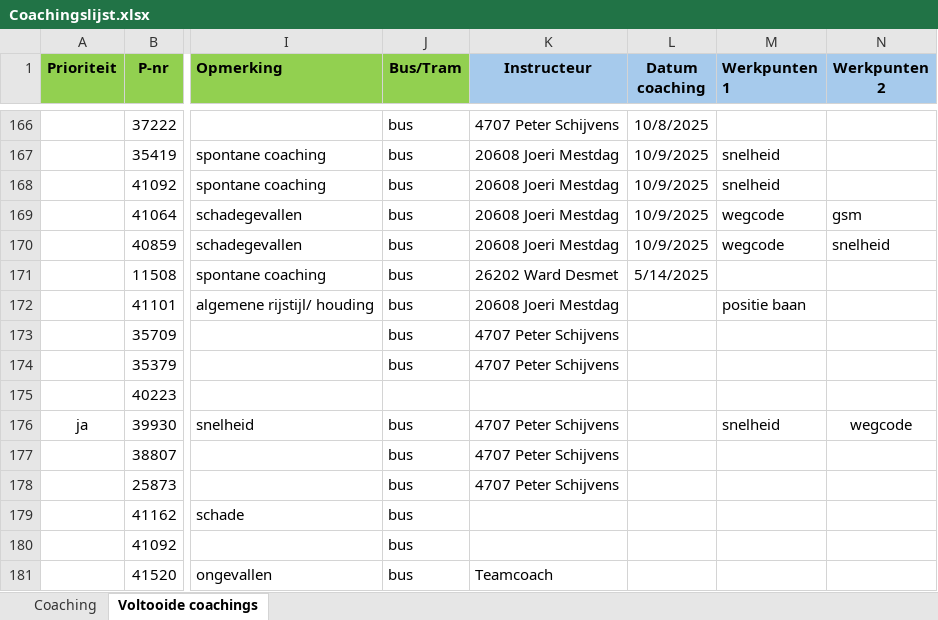
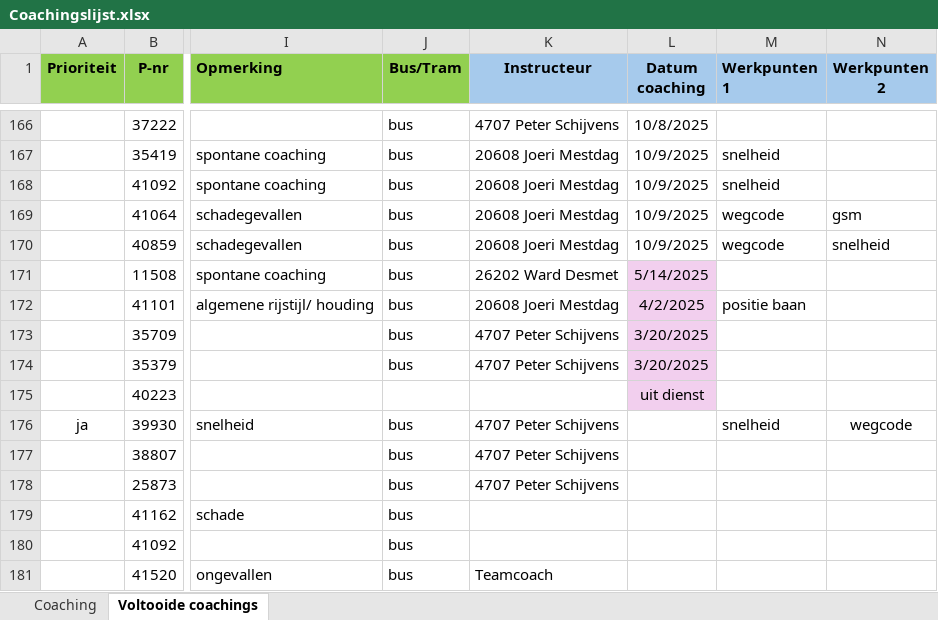
Before and after one commit to Stoffels84/schade, an Excel workbook: Coachingslijst.xlsx, sheet Voltooide coachings, drawn as a sheet; only a part is shown, gaps mark what is left out; values as stored, in another font and other column widths than the file's, no borders; conditional formats and table styles not drawn; the diff names each change by its address in the sheet, - before the commit and + after, or states it on an @@ line.

Commit message:
auto: update vanuit Teams

```diff
--- a/Coachingslijst.xlsx (sheet Voltooide coachings)
+++ b/Coachingslijst.xlsx (sheet Voltooide coachings)
-L171:L175 fill: none
+L171:L175 fill: #F2CFEE
-L172 (Datum coaching): (empty)
+L172 (Datum coaching): 4/2/2025
-L173:L174 (Datum coaching): (empty)
+L173:L174 (Datum coaching): 3/20/2025
-L175 (Datum coaching): (empty)
+L175 (Datum coaching): uit dienst
```
